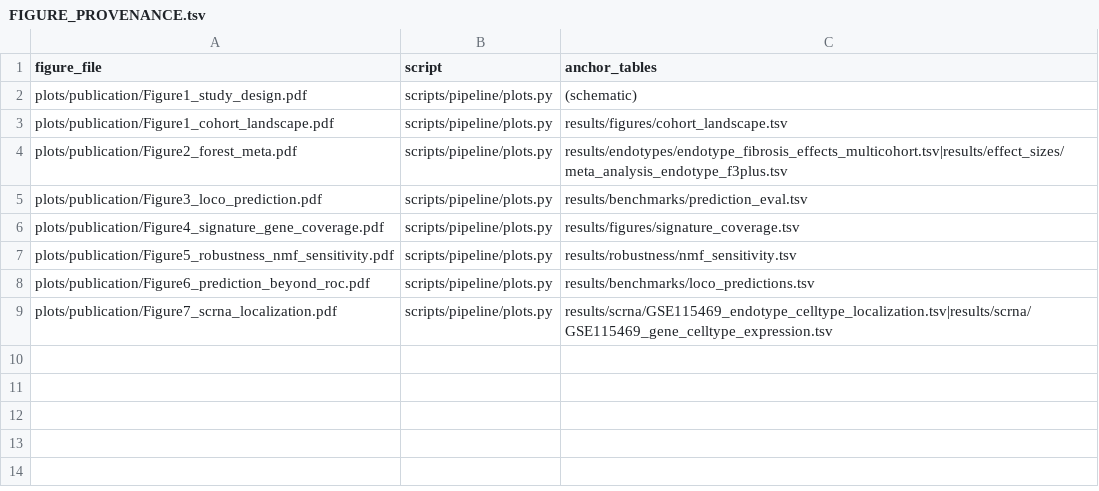
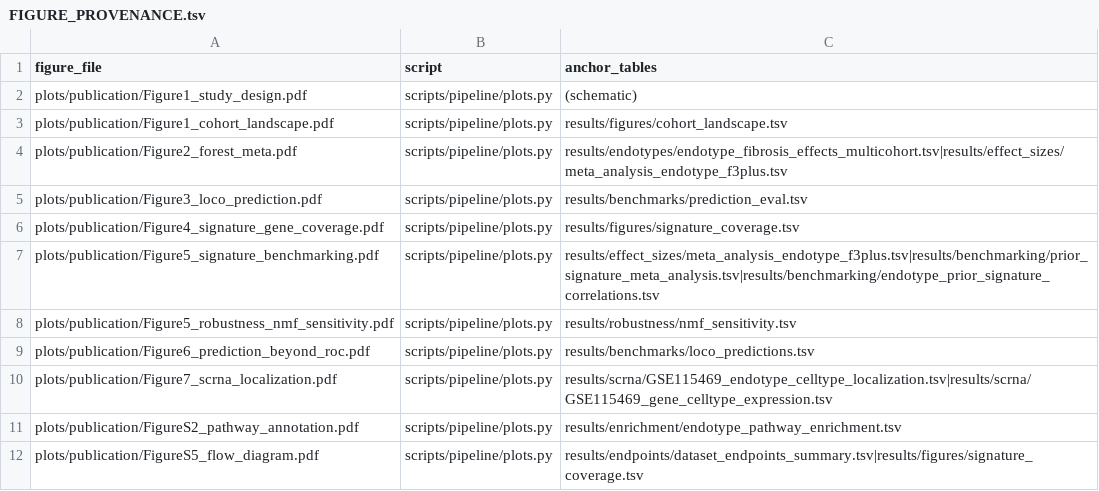
Before and after one commit to Zhenghongwei11/MASLD-Fibrosis-Endotypes, a TSV file: docs/FIGURE_PROVENANCE.tsv, drawn as a sheet; the diff names each change by its address in the sheet, - before the commit and + after, or states it on an @@ line.

```diff
--- a/docs/FIGURE_PROVENANCE.tsv
+++ b/docs/FIGURE_PROVENANCE.tsv
+row 7: plots/publication/Figure5_signature_benchmarking.pdf | scripts/pipeline/plots.py | results/effect_sizes/meta_analysis_endotype_f3plus.tsv|results/benchmarking/prior_signature_meta_analysis.tsv|results/benchmarking/endotype_prior_signature_correlations.tsv
+row 11: plots/publication/FigureS2_pathway_annotation.pdf | scripts/pipeline/plots.py | results/enrichment/endotype_pathway_enrichment.tsv
+row 12: plots/publication/FigureS5_flow_diagram.pdf | scripts/pipeline/plots.py | results/endpoints/dataset_endpoints_summary.tsv|results/figures/signature_coverage.tsv
```
Also changed, not shown: results/benchmarks/loco_predictions.tsv, results/benchmarks/prediction_eval.tsv, 48 other files.
